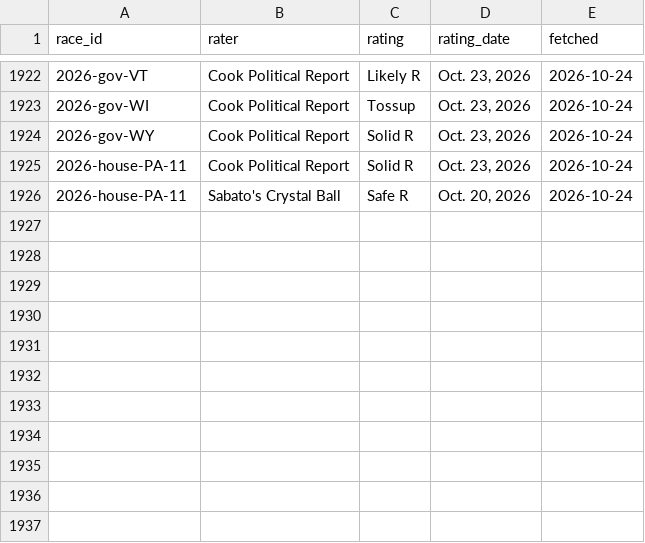
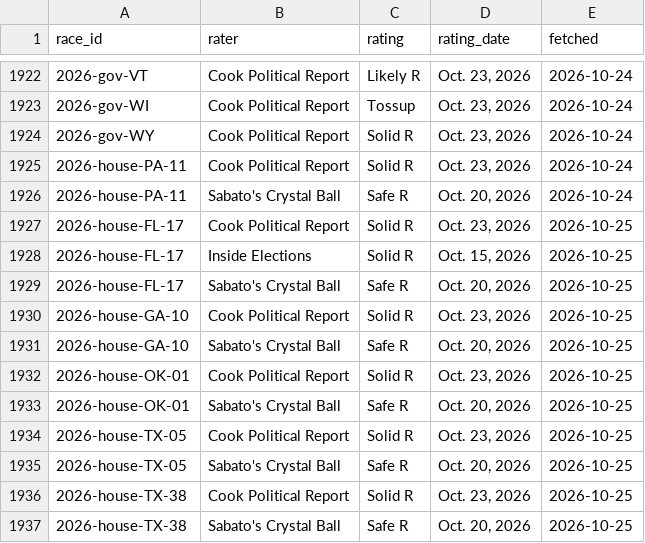
Before and after one commit to codywtripp-lgtm/election-forecast, a CSV file: data/benchmarks/expert_ratings.csv, drawn as a sheet; only a part is shown, gaps mark what is left out; the diff names each change by its address in the sheet, - before the commit and + after, or states it on an @@ line.

```diff
--- a/data/benchmarks/expert_ratings.csv
+++ b/data/benchmarks/expert_ratings.csv
+row 1927: 2026-house-FL-17 | Cook Political Report | Solid R | Oct. 23, 2026 | 2026-10-25
+row 1928: 2026-house-FL-17 | Inside Elections | Solid R | Oct. 15, 2026 | 2026-10-25
+row 1929: 2026-house-FL-17 | Sabato's Crystal Ball | Safe R | Oct. 20, 2026 | 2026-10-25
+row 1930: 2026-house-GA-10 | Cook Political Report | Solid R | Oct. 23, 2026 | 2026-10-25
+row 1931: 2026-house-GA-10 | Sabato's Crystal Ball | Safe R | Oct. 20, 2026 | 2026-10-25
+row 1932: 2026-house-OK-01 | Cook Political Report | Solid R | Oct. 23, 2026 | 2026-10-25
+row 1933: 2026-house-OK-01 | Sabato's Crystal Ball | Safe R | Oct. 20, 2026 | 2026-10-25
+row 1934: 2026-house-TX-05 | Cook Political Report | Solid R | Oct. 23, 2026 | 2026-10-25
+row 1935: 2026-house-TX-05 | Sabato's Crystal Ball | Safe R | Oct. 20, 2026 | 2026-10-25
+row 1936: 2026-house-TX-38 | Cook Political Report | Solid R | Oct. 23, 2026 | 2026-10-25
+row 1937: 2026-house-TX-38 | Sabato's Crystal Ball | Safe R | Oct. 20, 2026 | 2026-10-25
```
Also changed, not shown: data/forecasts/national_history.csv, 8 other files.
